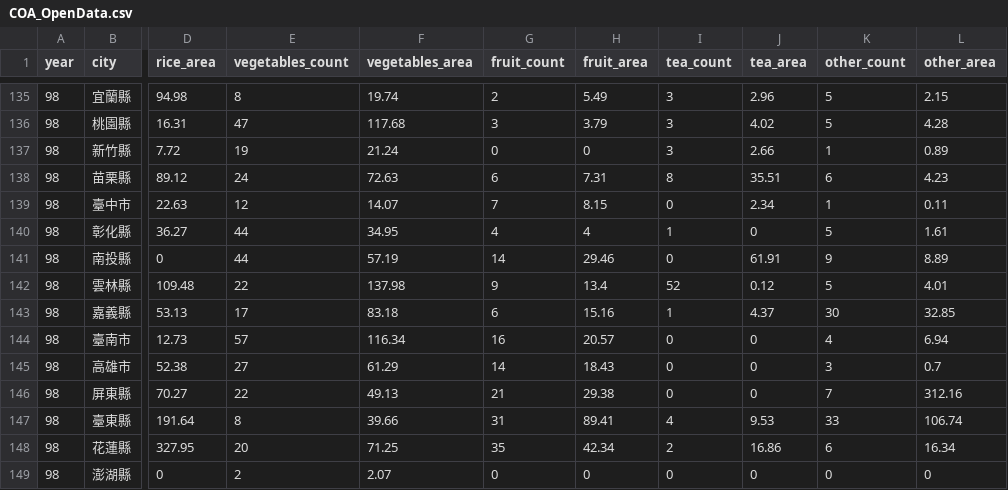
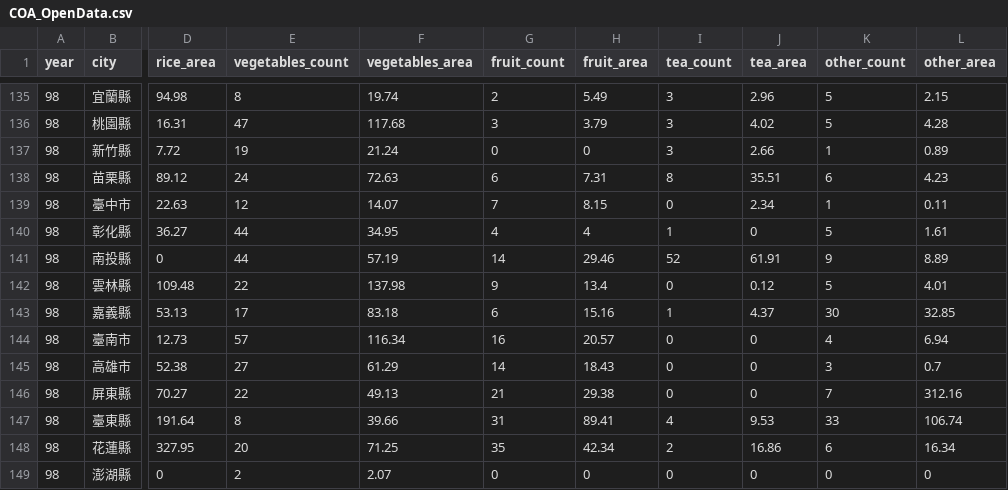
Before and after one commit to a706124/end_of_period, a CSV file: COA_OpenData.csv, drawn as a sheet; only a part is shown, gaps mark what is left out; the diff names each change by its address in the sheet, - before the commit and + after, or states it on an @@ line.

Commit message:
Add files via upload

```diff
--- a/COA_OpenData.csv
+++ b/COA_OpenData.csv
-I141 (tea_count): 0
+I141 (tea_count): 52
-I142 (tea_count): 52
+I142 (tea_count): 0
```
